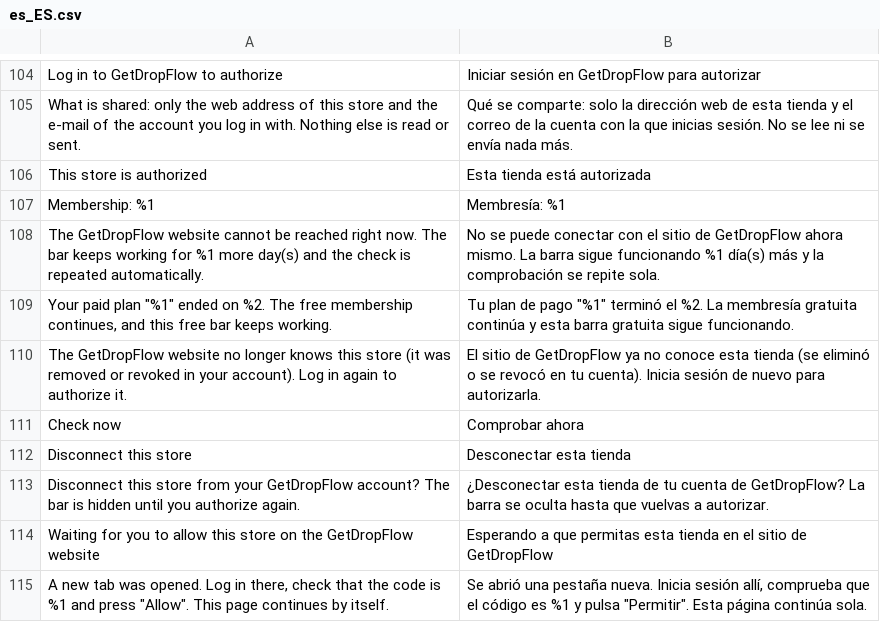
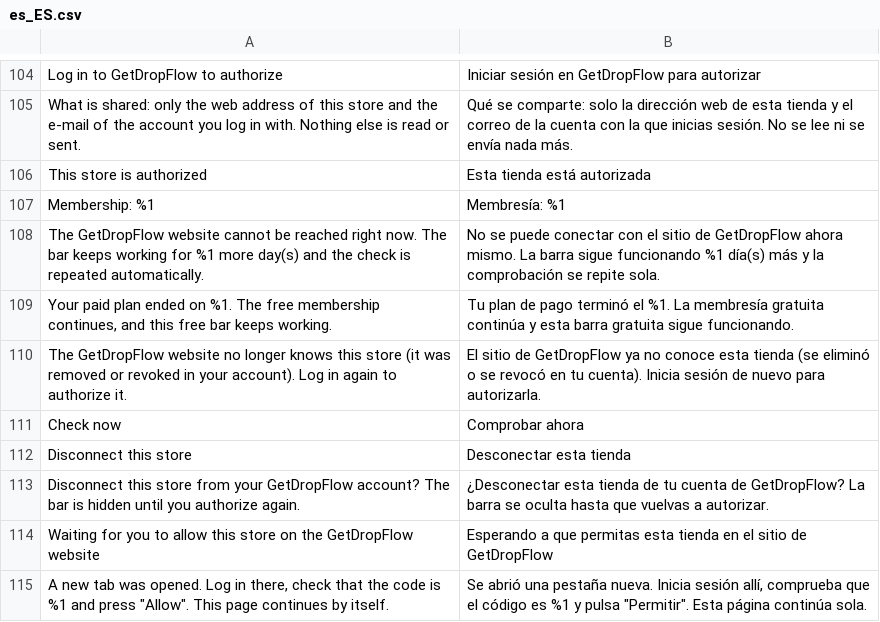
Before and after one commit to jinguoren11/free-shipping-bar-magento, a CSV file: i18n/es_ES.csv, drawn as a sheet; only a part is shown, gaps mark what is left out.

```diff
--- a/i18n/es_ES.csv
+++ b/i18n/es_ES.csv
@@ -108,3 +108,3 @@
 "The GetDropFlow website cannot be reached right now. The bar keeps working for %1 more day(s) and the check is repeated automatically.","No se puede conectar con el sitio de GetDropFlow ahora mismo. La barra sigue funcionando %1 día(s) más y la comprobación se repite sola."
-"Your paid plan ""%1"" ended on %2. The free membership continues, and this free bar keeps working.","Tu plan de pago ""%1"" terminó el %2. La membresía gratuita continúa y esta barra gratuita sigue funcionando."
+"Your paid plan ended on %1. The free membership continues, and this free bar keeps working.","Tu plan de pago terminó el %1. La membresía gratuita continúa y esta barra gratuita sigue funcionando."
 "The GetDropFlow website no longer knows this store (it was removed or revoked in your account). Log in again to authorize it.","El sitio de GetDropFlow ya no conoce esta tienda (se eliminó o se revocó en tu cuenta). Inicia sesión de nuevo para autorizarla."
```
Also changed, not shown: i18n/en_US.csv, i18n/zh_Hans_CN.csv, 12 other files.
